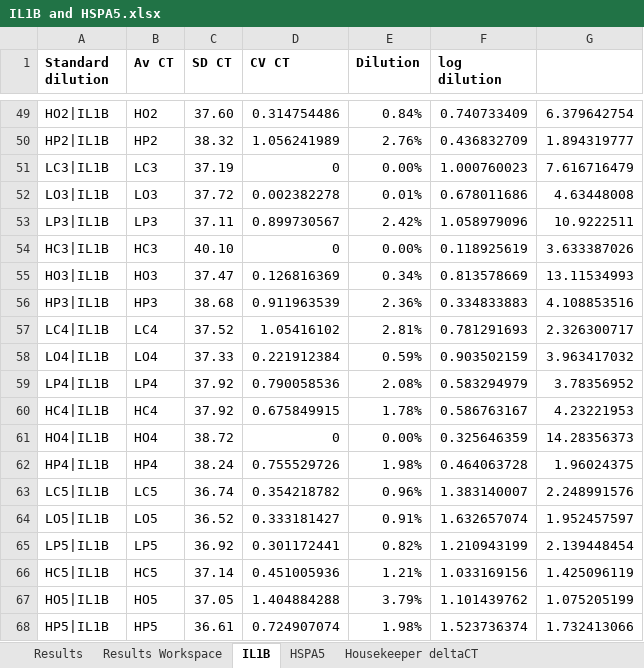
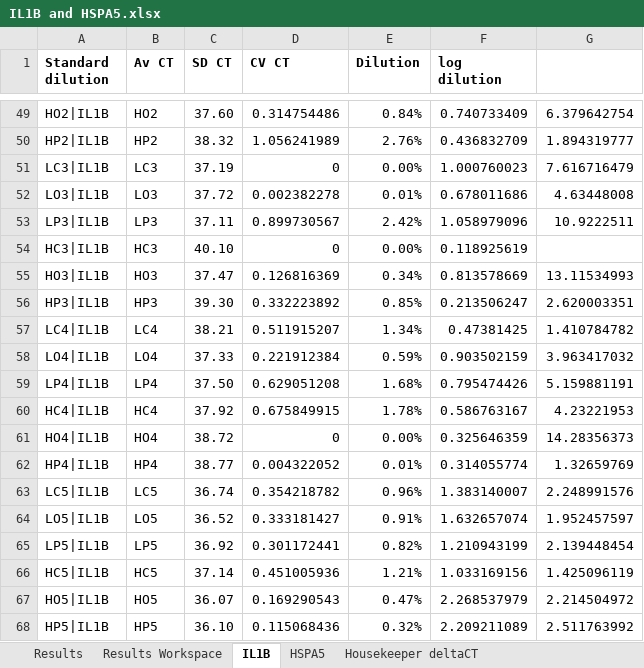
Before and after one commit to fwestcott/HNM, an Excel workbook: qPCR/IL1B and HSPA5.xlsx, sheet IL1B, drawn as a sheet; only a part is shown, gaps mark what is left out; values as stored, in another font and other column widths than the file's, no borders; charts and pictures and conditional formats not drawn; the diff covers the shown part only; the diff names each change by its address in the sheet, - before the commit and + after, or states it on an @@ line.

```diff
--- a/qPCR/IL1B and HSPA5.xlsx (sheet IL1B)
+++ b/qPCR/IL1B and HSPA5.xlsx (sheet IL1B)
-G54: 3.633387026
+G54: (empty)
-C56 (SD CT): 38.68
+C56 (SD CT): 39.30
-D56 (CV CT): 0.911963539
+D56 (CV CT): 0.332223892
-E56 (Dilution): 2.36%
+E56 (Dilution): 0.85%
-F56 (log dilution): 0.334833883
+F56 (log dilution): 0.213506247
-G56: 4.108853516
+G56: 2.620003351
-C57 (SD CT): 37.52
+C57 (SD CT): 38.21
-D57 (CV CT): 1.05416102
+D57 (CV CT): 0.511915207
-E57 (Dilution): 2.81%
+E57 (Dilution): 1.34%
-F57 (log dilution): 0.781291693
+F57 (log dilution): 0.47381425
-G57: 2.326300717
+G57: 1.410784782
-C59 (SD CT): 37.92
+C59 (SD CT): 37.50
-D59 (CV CT): 0.790058536
+D59 (CV CT): 0.629051208
-E59 (Dilution): 2.08%
+E59 (Dilution): 1.68%
-F59 (log dilution): 0.583294979
+F59 (log dilution): 0.795474426
-G59: 3.78356952
+G59: 5.159881191
-C62 (SD CT): 38.24
+C62 (SD CT): 38.77
-D62 (CV CT): 0.755529726
+D62 (CV CT): 0.004322052
-E62 (Dilution): 1.98%
+E62 (Dilution): 0.01%
-F62 (log dilution): 0.464063728
+F62 (log dilution): 0.314055774
-G62: 1.96024375
+G62: 1.32659769
-C67 (SD CT): 37.05
+C67 (SD CT): 36.07
-D67 (CV CT): 1.404884288
+D67 (CV CT): 0.169290543
-E67 (Dilution): 3.79%
+E67 (Dilution): 0.47%
-F67 (log dilution): 1.101439762
+F67 (log dilution): 2.268537979
-G67: 1.075205199
+G67: 2.214504972
-C68 (SD CT): 36.61
+C68 (SD CT): 36.10
-D68 (CV CT): 0.724907074
+D68 (CV CT): 0.115068436
-E68 (Dilution): 1.98%
+E68 (Dilution): 0.32%
-F68 (log dilution): 1.523736374
+F68 (log dilution): 2.209211089
-G68: 1.732413066
+G68: 2.511763992
```
Also changed, not shown: 46 edited cells elsewhere in this sheet, sheet Results Workspace, formulas that keep their value, HNM TAG Analysis.xlsx, qPCR/CXCL8 and CASP3.xlsx, 5 other files.
